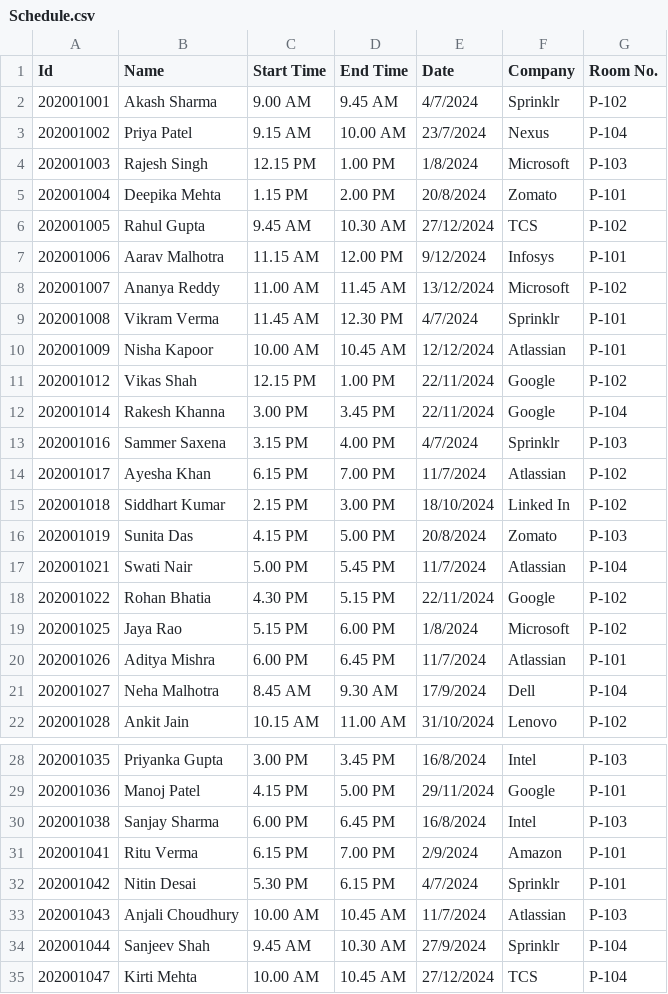
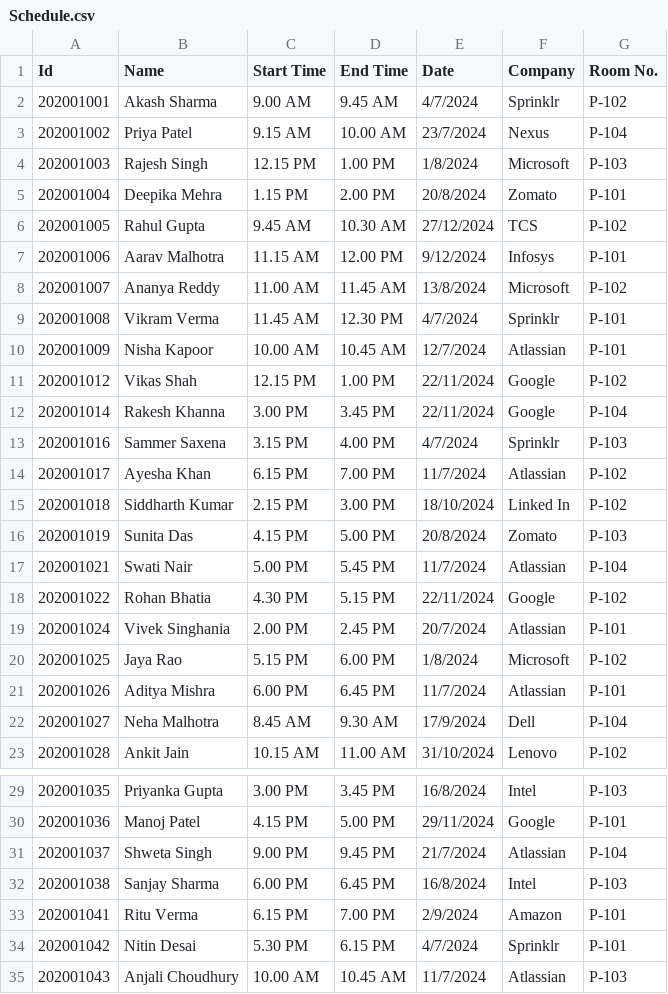
Before and after one commit to TOAORUDRA-01/CAPSTONE-PRJ-Placement-manager-policy-, a CSV file: Data/Schedule.csv, drawn as a sheet; only a part is shown, gaps mark what is left out; the shorter side is filled out with more unchanged rows.

Commit message:
Update Schedule.csv

```diff
--- a/Data/Schedule.csv
+++ b/Data/Schedule.csv
@@ -4,8 +4,8 @@ Id,Name,Start Time,End Time,Date,Company,Room No.
 202001003,Rajesh Singh,12.15 PM,1.00 PM,1/8/2024,Microsoft,P-103
-202001004,Deepika Mehta,1.15 PM,2.00 PM,20/8/2024,Zomato,P-101
+202001004,Deepika Mehra,1.15 PM,2.00 PM,20/8/2024,Zomato,P-101
 202001005,Rahul Gupta,9.45 AM,10.30 AM,27/12/2024,TCS,P-102
 202001006,Aarav Malhotra,11.15 AM,12.00 PM ,9/12/2024,Infosys,P-101
-202001007,Ananya Reddy,11.00 AM,11.45 AM ,13/12/2024,Microsoft,P-102
+202001007,Ananya Reddy,11.00 AM,11.45 AM ,13/8/2024,Microsoft,P-102
 202001008,Vikram Verma,11.45 AM,12.30 PM,4/7/2024,Sprinklr,P-101
-202001009,Nisha Kapoor,10.00 AM,10.45 AM,12/12/2024,Atlassian,P-101
+202001009,Nisha Kapoor,10.00 AM,10.45 AM,12/7/2024,Atlassian,P-101
 202001012,Vikas Shah,12.15 PM,1.00 PM,22/11/2024,Google,P-102
@@ -14,3 +14,3 @@ Id,Name,Start Time,End Time,Date,Company,Room No.
 202001017,Ayesha Khan,6.15 PM,7.00 PM,11/7/2024,Atlassian ,P-102
-202001018,Siddhart Kumar,2.15 PM ,3.00 PM,18/10/2024,Linked In,P-102
+202001018,Siddharth Kumar,2.15 PM ,3.00 PM,18/10/2024,Linked In,P-102
 202001019,Sunita Das,4.15 PM ,5.00 PM,20/8/2024,Zomato,P-103
@@ -18,2 +18,3 @@ Id,Name,Start Time,End Time,Date,Company,Room No.
 202001022,Rohan Bhatia,4.30 PM,5.15 PM,22/11/2024,Google,P-102
+202001024,Vivek Singhania,2.00 PM,2.45 PM,20/7/2024,Atlassian,P-101
 202001025,Jaya Rao ,5.15 PM,6.00 PM,1/8/2024,Microsoft,P-102
@@ -29,2 +30,3 @@ Id,Name,Start Time,End Time,Date,Company,Room No.
 202001036,Manoj Patel,4.15 PM,5.00 PM,29/11/2024,Google,P-101
+202001037,Shweta Singh,9.00 PM,9.45 PM,21/7/2024,Atlassian,P-104
 202001038,Sanjay Sharma,6.00 PM,6.45 PM,16/8/2024,Intel,P-103
```
